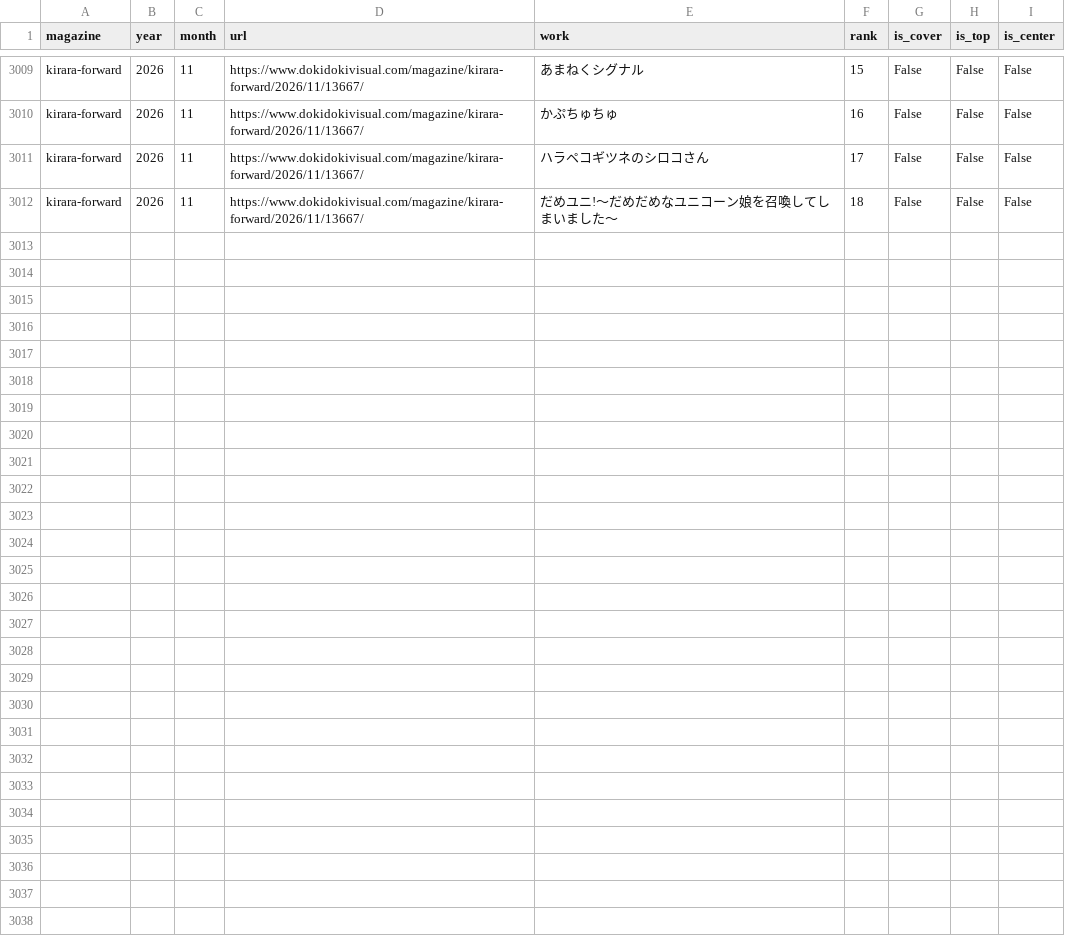
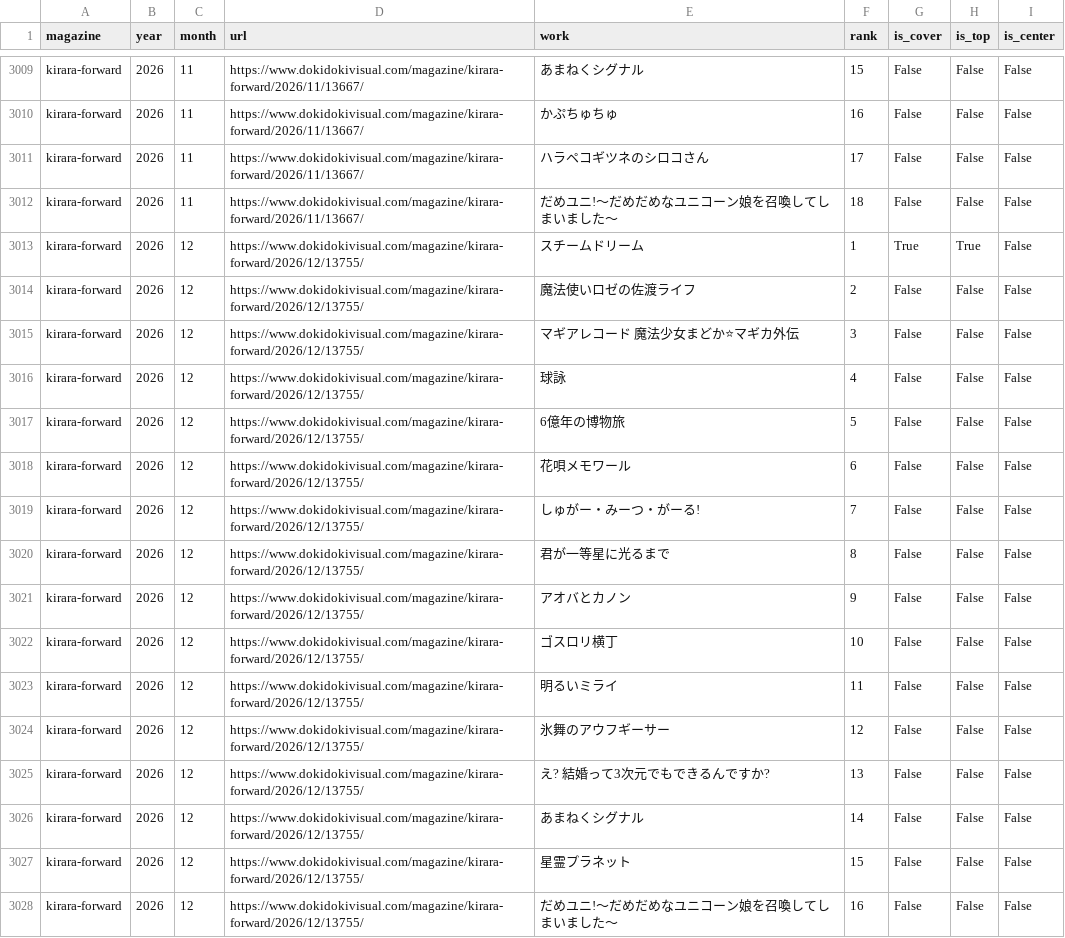
Before and after one commit to tyabannotami/kirara-stats, a CSV file: data/raw/kirara-forward.csv, drawn as a sheet; only a part is shown, gaps mark what is left out; the diff names each change by its address in the sheet, - before the commit and + after, or states it on an @@ line.

```diff
--- a/data/raw/kirara-forward.csv
+++ b/data/raw/kirara-forward.csv
+row 3013: kirara-forward | 2026 | 12 | https://www.dokidokivisual.com/magazine/kirara-forward/2026/12/13755/ | スチームドリーム | 1 | True | True | False
+row 3014: kirara-forward | 2026 | 12 | https://www.dokidokivisual.com/magazine/kirara-forward/2026/12/13755/ | 魔法使いロゼの佐渡ライフ | 2 | False | False | False
+row 3015: kirara-forward | 2026 | 12 | https://www.dokidokivisual.com/magazine/kirara-forward/2026/12/13755/ | マギアレコード 魔法少女まどか⭐マギカ外伝 | 3 | False | False | False
+row 3016: kirara-forward | 2026 | 12 | https://www.dokidokivisual.com/magazine/kirara-forward/2026/12/13755/ | 球詠 | 4 | False | False | False
+row 3017: kirara-forward | 2026 | 12 | https://www.dokidokivisual.com/magazine/kirara-forward/2026/12/13755/ | 6億年の博物旅 | 5 | False | False | False
+row 3018: kirara-forward | 2026 | 12 | https://www.dokidokivisual.com/magazine/kirara-forward/2026/12/13755/ | 花唄メモワール | 6 | False | False | False
+row 3019: kirara-forward | 2026 | 12 | https://www.dokidokivisual.com/magazine/kirara-forward/2026/12/13755/ | しゅがー・みーつ・がーる! | 7 | False | False | False
+row 3020: kirara-forward | 2026 | 12 | https://www.dokidokivisual.com/magazine/kirara-forward/2026/12/13755/ | 君が一等星に光るまで | 8 | False | False | False
+row 3021: kirara-forward | 2026 | 12 | https://www.dokidokivisual.com/magazine/kirara-forward/2026/12/13755/ | アオバとカノン | 9 | False | False | False
+row 3022: kirara-forward | 2026 | 12 | https://www.dokidokivisual.com/magazine/kirara-forward/2026/12/13755/ | ゴスロリ横丁 | 10 | False | False | False
+row 3023: kirara-forward | 2026 | 12 | https://www.dokidokivisual.com/magazine/kirara-forward/2026/12/13755/ | 明るいミライ | 11 | False | False | False
+row 3024: kirara-forward | 2026 | 12 | https://www.dokidokivisual.com/magazine/kirara-forward/2026/12/13755/ | 氷舞のアウフギーサー | 12 | False | False | False
+row 3025: kirara-forward | 2026 | 12 | https://www.dokidokivisual.com/magazine/kirara-forward/2026/12/13755/ | え? 結婚って3次元でもできるんですか? | 13 | False | False | False
+row 3026: kirara-forward | 2026 | 12 | https://www.dokidokivisual.com/magazine/kirara-forward/2026/12/13755/ | あまねくシグナル | 14 | False | False | False
+row 3027: kirara-forward | 2026 | 12 | https://www.dokidokivisual.com/magazine/kirara-forward/2026/12/13755/ | 星霊プラネット | 15 | False | False | False
+row 3028: kirara-forward | 2026 | 12 | https://www.dokidokivisual.com/magazine/kirara-forward/2026/12/13755/ | だめユニ!〜だめだめなユニコーン娘を召喚してしまいました〜 | 16 | False | False | False
```
Also changed, not shown: tools/kirara_issue_urls.csv, 1 other file.
